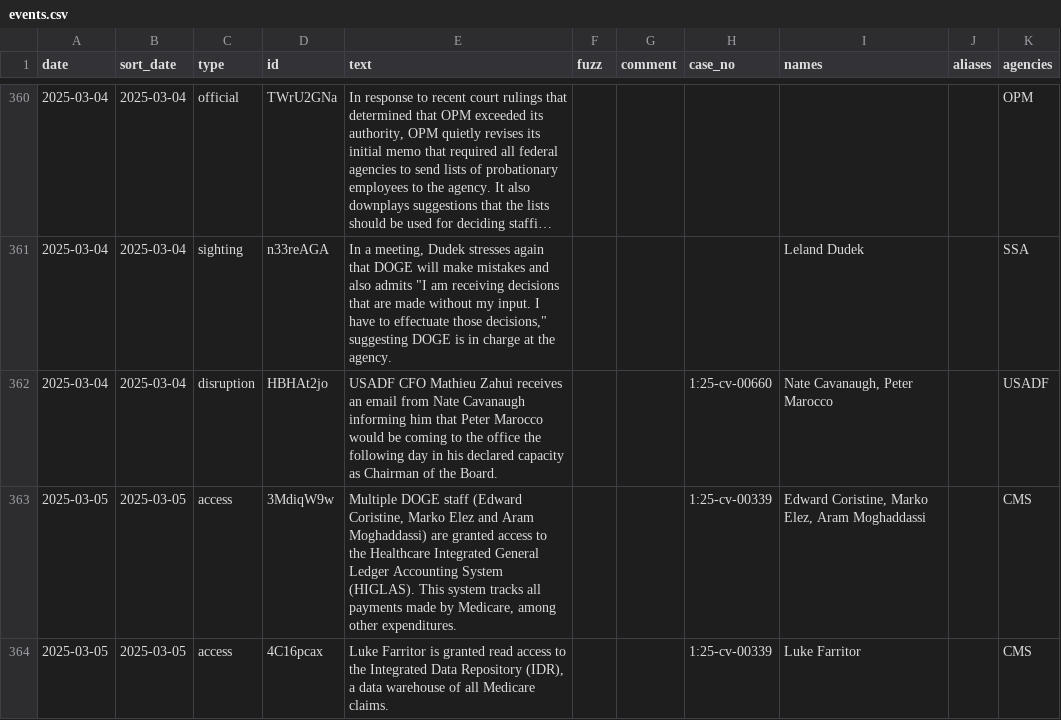
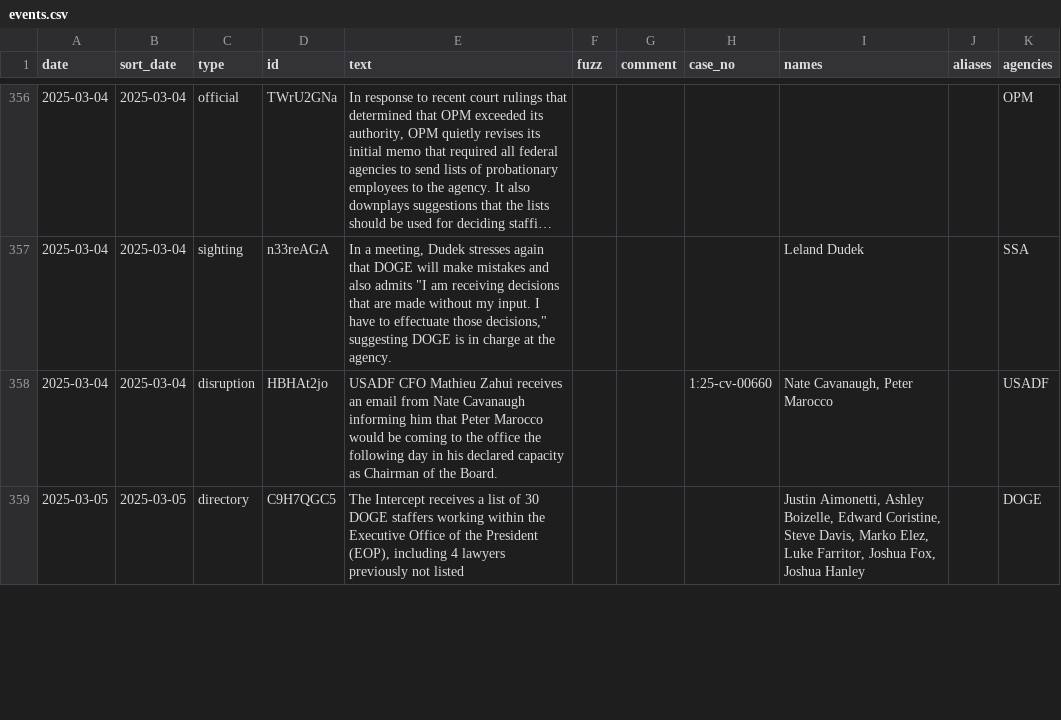
Before and after one commit to harrisj/doge_track, a CSV file: src/csv/events.csv, drawn as a sheet; only a part is shown, gaps mark what is left out; the shorter side is filled out with more unchanged rows; long unchanged cells end in …; the diff covers the shown part only.

Commit message:
Cleaning up some redundant events

```diff
--- a/src/csv/events.csv
+++ b/src/csv/events.csv
@@ -362,3 +358 @@ date,sort_date,type,id,text,fuzz,comment,case_no,names,aliases,agencies
 2025-03-04,2025-03-04,disruption,HBHAt2jo,USADF CFO Mathieu Zahui receives an email from Nate Cavanaugh informing him that Peter Marocco would be coming to the office the following day in his declared capacity as Chairman of the Board.,,,1:25-cv-00660,"Nate Cavanaugh, Peter Marocco","",USADF
-2025-03-05,2025-03-05,access,3MdiqW9w,"Multiple DOGE staff (Edward Coristine, Marko Elez and Aram Moghaddassi) are granted access to the Healthcare Integrated General Ledger Accounting System (HIGLAS). This system tracks all payments made by Medicare, among other expenditures.",,,1:25-cv-00339,"Edward Coristine, Marko Elez, Aram Moghaddassi","",CMS
-2025-03-05,2025-03-05,access,4C16pcax,"Luke Farritor is granted read access to the Integrated Data Repository (IDR), a data warehouse of all Medicare claims.",,,1:25-cv-00339,Luke Farritor,"",CMS
```
Also changed, not shown: 7 removed rows and 1 edited cell elsewhere in this file, src/csv/agencies.csv, src/csv/positions.csv, 2 other files.
